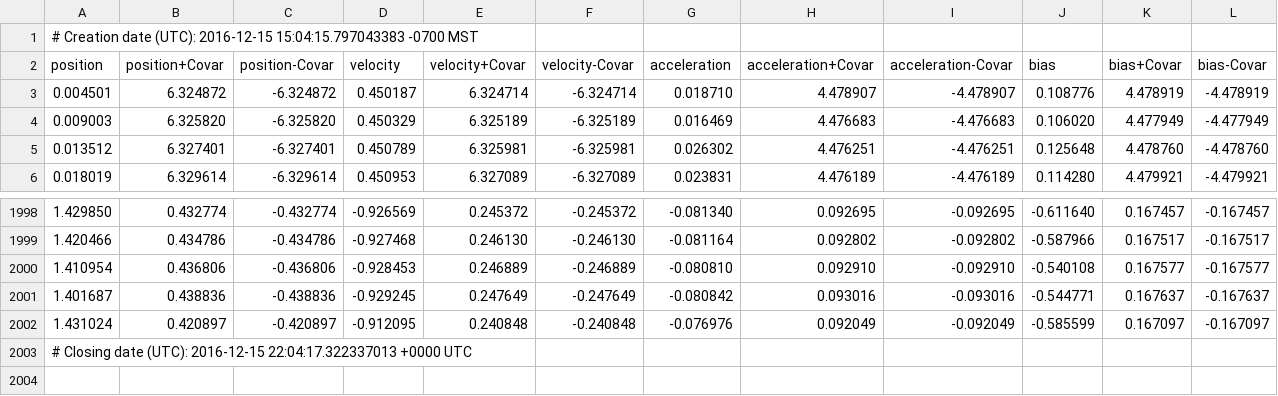
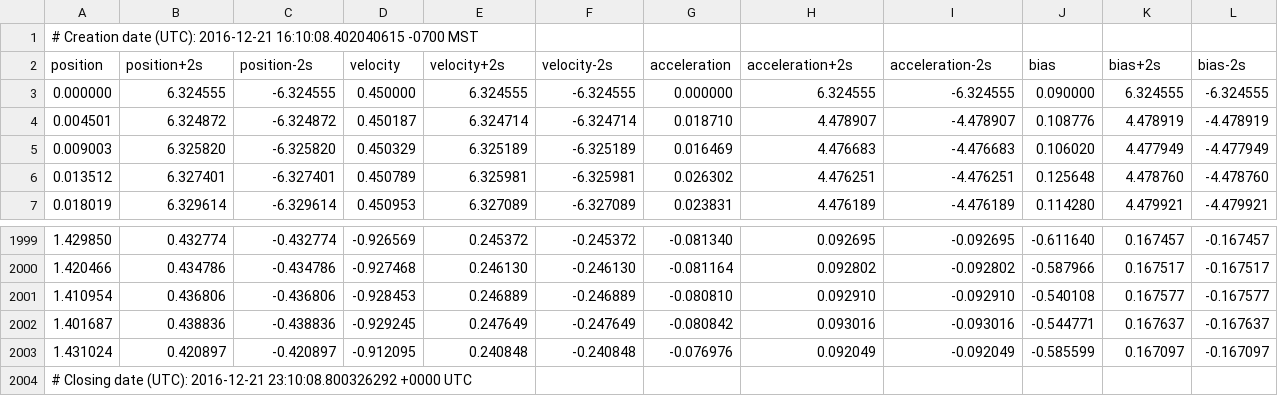
Before and after one commit to ChristopherRabotin/gokalman, a CSV file: examples/jerkcar/vanilla.csv, drawn as a sheet; only a part is shown, gaps mark what is left out.

```diff
--- a/examples/jerkcar/vanilla.csv
+++ b/examples/jerkcar/vanilla.csv
@@ -1,3 +1,4 @@
-# Creation date (UTC): 2016-12-15 15:04:15.797043383 -0700 MST
-position,position+Covar,position-Covar,velocity,velocity+Covar,velocity-Covar,acceleration,acceleration+Covar,acceleration-Covar,bias,bias+Covar,bias-Covar
+# Creation date (UTC): 2016-12-21 16:10:08.402040615 -0700 MST
+position,position+2s,position-2s,velocity,velocity+2s,velocity-2s,acceleration,acceleration+2s,acceleration-2s,bias,bias+2s,bias-2s
+0.000000,6.324555,-6.324555,0.450000,6.324555,-6.324555,0.000000,6.324555,-6.324555,0.090000,6.324555,-6.324555
 0.004501,6.324872,-6.324872,0.450187,6.324714,-6.324714,0.018710,4.478907,-4.478907,0.108776,4.478919,-4.478919
@@ -2002,2 +2003,2 @@ position,position+Covar,position-Covar,velocity,velocity+Covar,velocity-Covar,ac
 1.431024,0.420897,-0.420897,-0.912095,0.240848,-0.240848,-0.076976,0.092049,-0.092049,-0.585599,0.167097,-0.167097
-# Closing date (UTC): 2016-12-15 22:04:17.322337013 +0000 UTC
+# Closing date (UTC): 2016-12-21 23:10:08.800326292 +0000 UTC
```
Also changed, not shown: examples/jerkcar/information.csv, examples/jerkcar/sqrt.csv, 2 other files.
